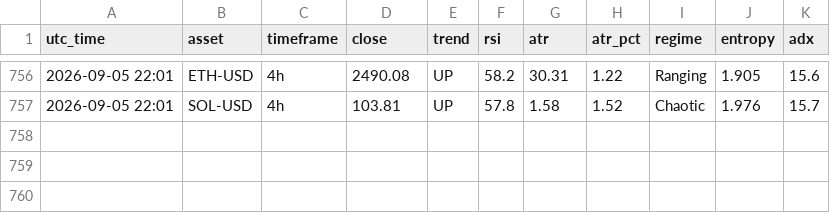
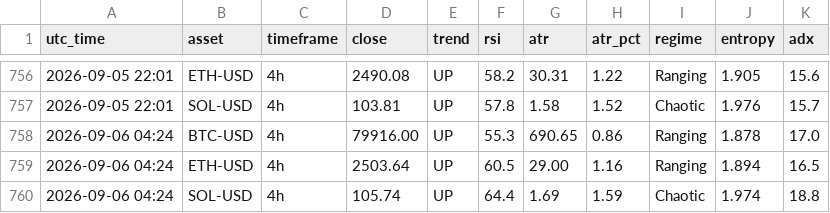
Before and after one commit to zargul123/zar-x, a CSV file: journal/snapshots_cloud.csv, drawn as a sheet; only a part is shown, gaps mark what is left out.

```diff
--- a/journal/snapshots_cloud.csv
+++ b/journal/snapshots_cloud.csv
@@ -757 +757,4 @@ utc_time,asset,timeframe,close,trend,rsi,atr,atr_pct,regime,entropy,adx
 2026-09-05 22:01,SOL-USD,4h,103.81,UP,57.8,1.58,1.52,Chaotic,1.976,15.7
+2026-09-06 04:24,BTC-USD,4h,79916.00,UP,55.3,690.65,0.86,Ranging,1.878,17.0
+2026-09-06 04:24,ETH-USD,4h,2503.64,UP,60.5,29.00,1.16,Ranging,1.894,16.5
+2026-09-06 04:24,SOL-USD,4h,105.74,UP,64.4,1.69,1.59,Chaotic,1.974,18.8
```
Also changed, not shown: 1 other file.
